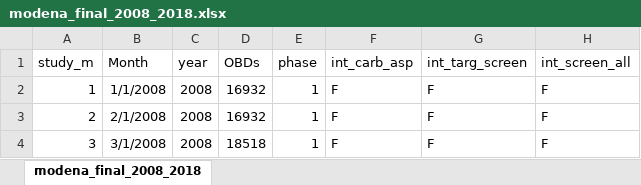
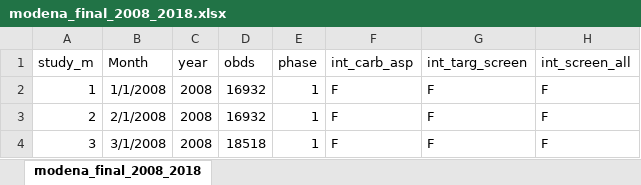
Before and after one commit to cnebot/modena_carbapenem_resistance_branch, an Excel workbook: Data/Raw data/modena_final_2008_2018.xlsx, sheet modena_final_2008_2018, drawn as a sheet; only a part is shown; values as stored, in another font and other column widths than the file's, no borders; the diff names each change by its address in the sheet, - before the commit and + after, or states it on an @@ line.

Commit message:
update to 2008 to 2018 data and the script modena_data_working

```diff
--- a/Data/Raw data/modena_final_2008_2018.xlsx (sheet modena_final_2008_2018)
+++ b/Data/Raw data/modena_final_2008_2018.xlsx (sheet modena_final_2008_2018)
-D1: OBDs
+D1: obds
```
Also changed, not shown: 1 other file.
